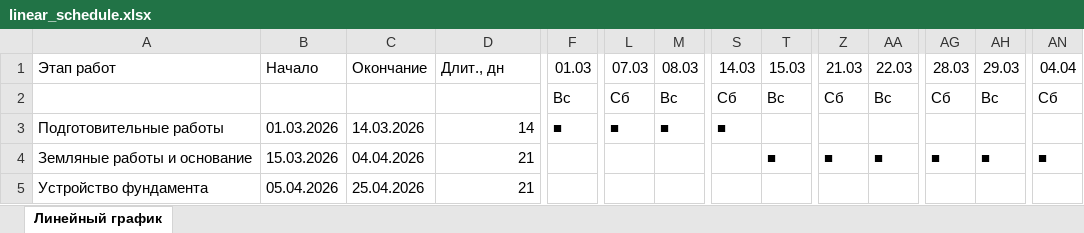
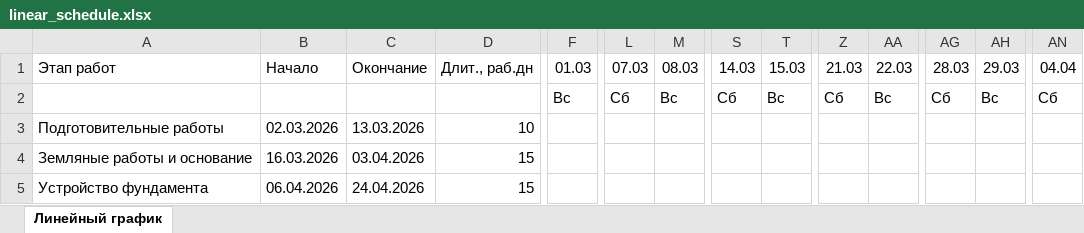
Before and after one commit to asd111-oss/asd111-oss, an Excel workbook: linear_schedule.xlsx, sheet Линейный график, drawn as a sheet; only a part is shown, gaps mark what is left out; values as stored, in another font and other column widths than the file's, no cell formats; the diff covers the shown part only; the diff names each change by its address in the sheet, - before the commit and + after, or states it on an @@ line.

```diff
--- a/linear_schedule.xlsx (sheet Линейный график)
+++ b/linear_schedule.xlsx (sheet Линейный график)
-D1: Длит., дн
+D1: Длит., раб.дн
-B3: 01.03.2026
+B3: 02.03.2026
-C3: 14.03.2026
+C3: 13.03.2026
-D3: 14
+D3: 10
-F3: ■
+F3: (empty)
-L3: ■
+L3: (empty)
-M3: ■
+M3: (empty)
-S3: ■
+S3: (empty)
-B4: 15.03.2026
+B4: 16.03.2026
-C4: 04.04.2026
+C4: 03.04.2026
-D4:D5: 21
+D4:D5: 15
-T4: ■
+T4: (empty)
-Z4: ■
+Z4: (empty)
-AA4: ■
+AA4: (empty)
-AG4: ■
+AG4: (empty)
-AH4: ■
+AH4: (empty)
-AN4: ■
+AN4: (empty)
-B5: 05.04.2026
+B5: 06.04.2026
-C5: 25.04.2026
+C5: 24.04.2026
```
Also changed, not shown: 8 added rows, 1 removed row and 38 edited cells elsewhere in this sheet, cell formats.
